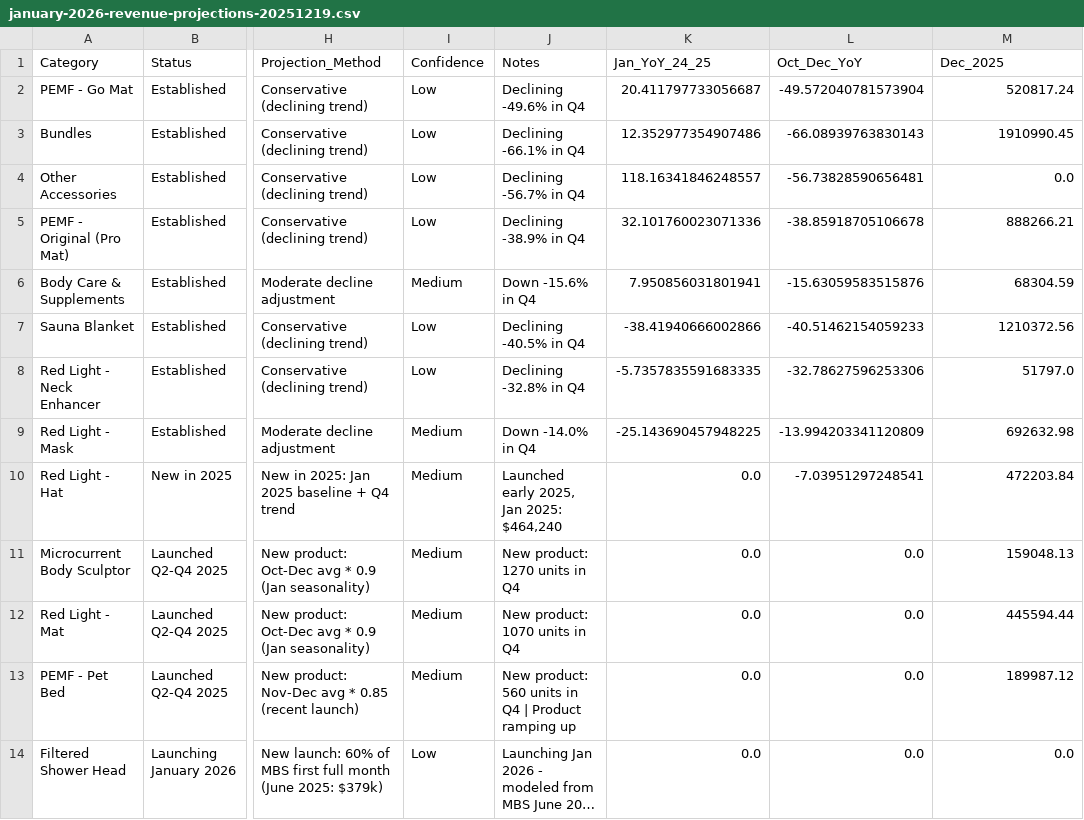
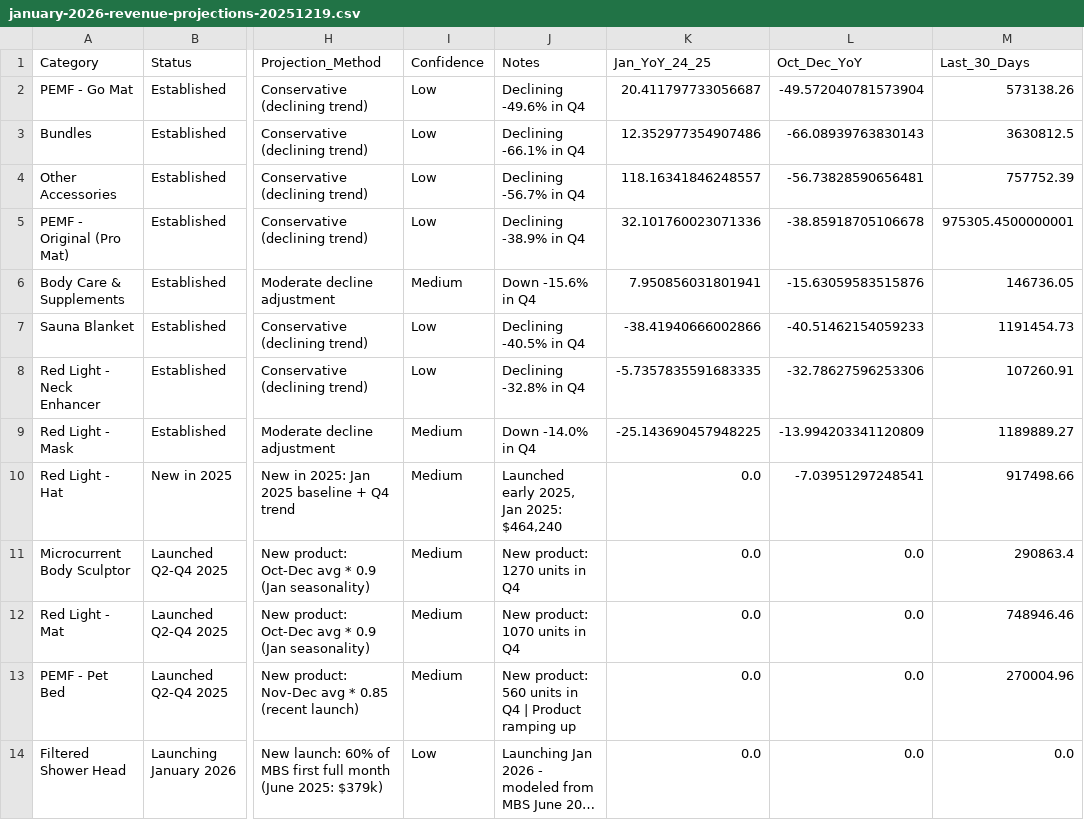
Before and after one commit to OuCodes/HigherDOSE-Dashboards, a CSV file: data/reports/campaign/january-2026-revenue-projections-20251219.csv, drawn as a sheet; only a part is shown, gaps mark what is left out; long unchanged cells end in …; the diff names each change by its address in the sheet, - before the commit and + after, or states it on an @@ line.

Commit message:
Change from December to Last 30 Days (Nov 17 - Dec 16)
WHY: December 2025 isn't complete yet, partial month data is misleading

UPDATED DATA:
- Shows Last 30 Days: Nov 17 - Dec 16, 2025
- Total 30-day revenue: $10.8M
- Fixed categorization to avoid double-counting
- Bundles correctly separated from Kits/Ritual Sets

TOP PRODUCTS (Last 30 Days):
- Bundles: $3.63M
- Sauna Blanket: $1.19M
- Red Light Mask: $1.19M
- PEMF Pro Mat: $975k
- Red Light Hat: $917k

Dashboard now shows 'Last 30 Days' instead of 'Dec 2025'

```diff
--- a/data/reports/campaign/january-2026-revenue-projections-20251219.csv
+++ b/data/reports/campaign/january-2026-revenue-projections-20251219.csv
-M1: Dec_2025
+M1: Last_30_Days
-M2 (Last_30_Days): 520817.24
+M2 (Last_30_Days): 573138.26
-M3 (Last_30_Days): 1910990.45
+M3 (Last_30_Days): 3630812.5
-M4 (Last_30_Days): 0.0
+M4 (Last_30_Days): 757752.39
-M5 (Last_30_Days): 888266.21
+M5 (Last_30_Days): 975305.4500000001
-M6 (Last_30_Days): 68304.59
+M6 (Last_30_Days): 146736.05
-M7 (Last_30_Days): 1210372.56
+M7 (Last_30_Days): 1191454.73
-M8 (Last_30_Days): 51797.0
+M8 (Last_30_Days): 107260.91
-M9 (Last_30_Days): 692632.98
+M9 (Last_30_Days): 1189889.27
-M10 (Last_30_Days): 472203.84
+M10 (Last_30_Days): 917498.66
-M11 (Last_30_Days): 159048.13
+M11 (Last_30_Days): 290863.4
-M12 (Last_30_Days): 445594.44
+M12 (Last_30_Days): 748946.46
-M13 (Last_30_Days): 189987.12
+M13 (Last_30_Days): 270004.96
```
Also changed, not shown: 1 other file.
